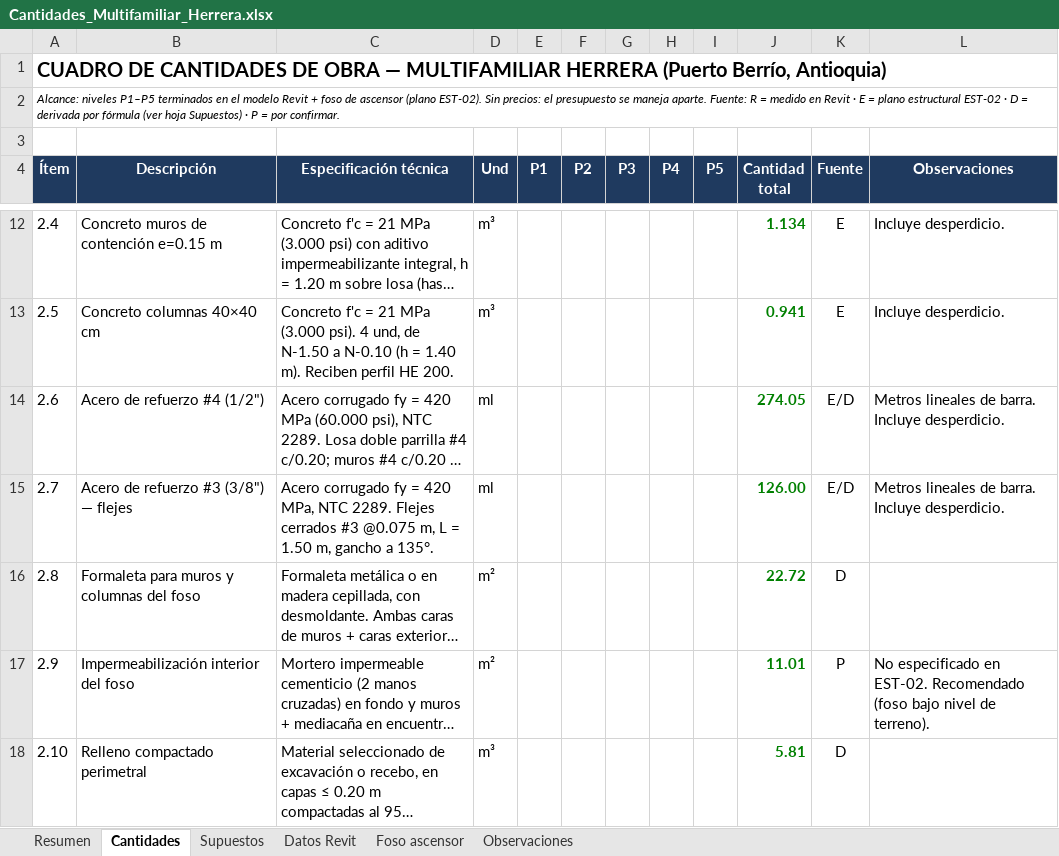
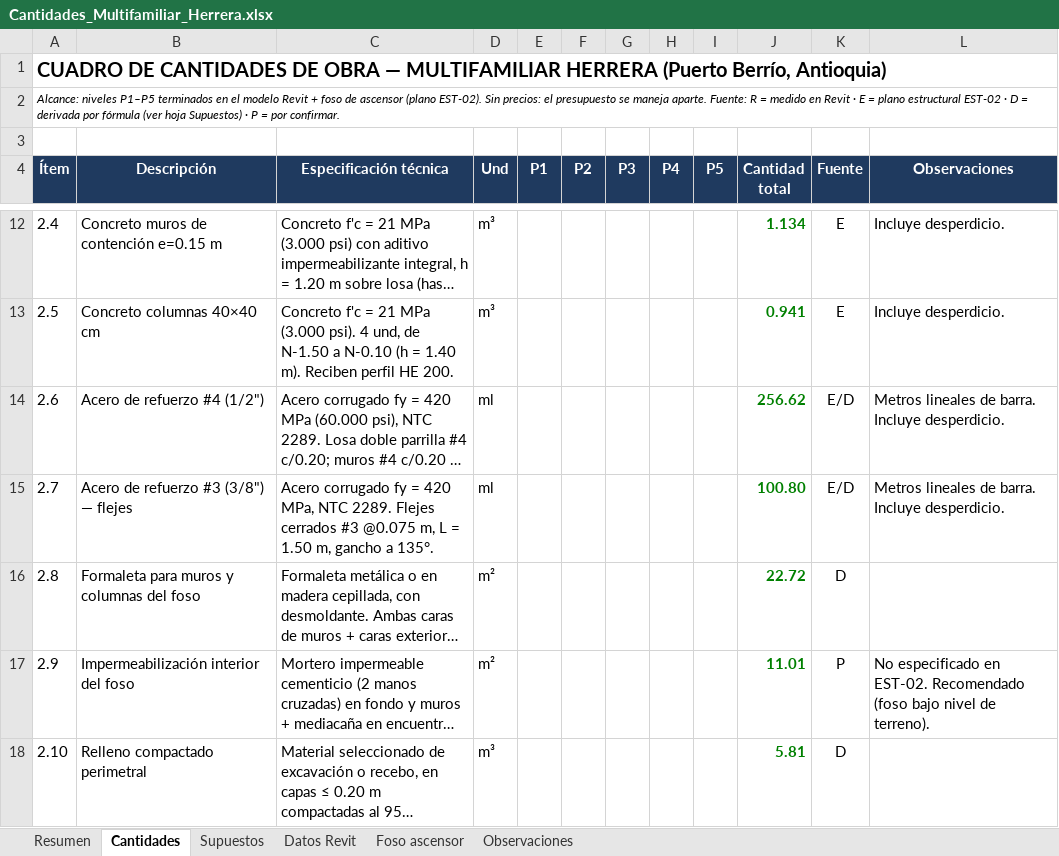
Before and after one commit to monarqardila-arq/multifamiliar-herrera-dashboard, an Excel workbook: cantidades/Cantidades_Multifamiliar_Herrera.xlsx, sheet Cantidades, drawn as a sheet; only a part is shown, gaps mark what is left out; long unchanged cells end in …; values as stored, in another font and other column widths than the file's, no borders; charts and pictures not drawn; the diff names each change by its address in the sheet, - before the commit and + after, or states it on an @@ line.

```diff
--- a/cantidades/Cantidades_Multifamiliar_Herrera.xlsx (sheet Cantidades)
+++ b/cantidades/Cantidades_Multifamiliar_Herrera.xlsx (sheet Cantidades)
-J14 (Cantidad total): 274.05
+J14 (Cantidad total): 256.62
-J15 (Cantidad total): 126.00
+J15 (Cantidad total): 100.80
```
Also changed, not shown: sheet Foso ascensor, sheet Resumen, formulas that keep their value, cantidades/Foso_Ascensor_Acero_Concreto.xlsx, 5 other files.
